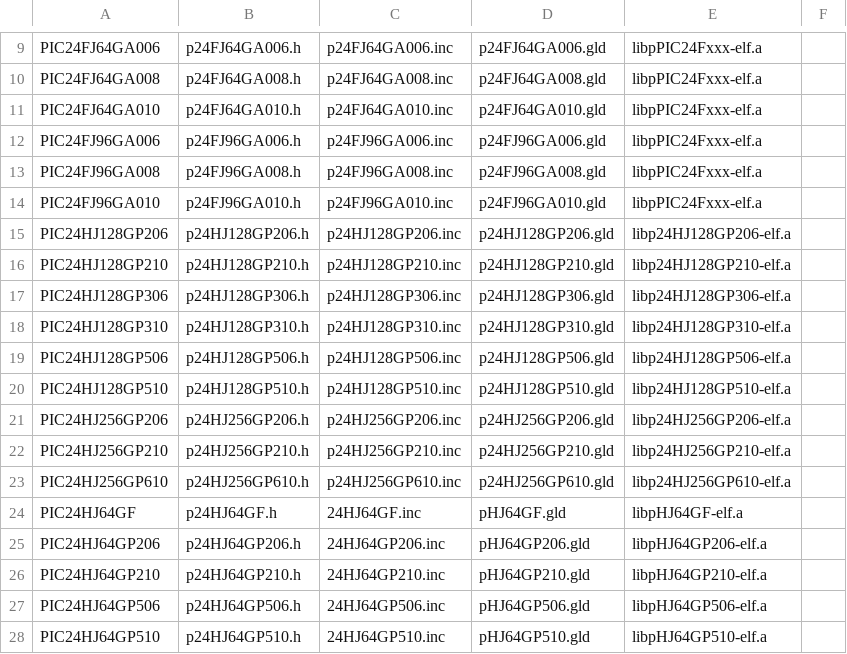
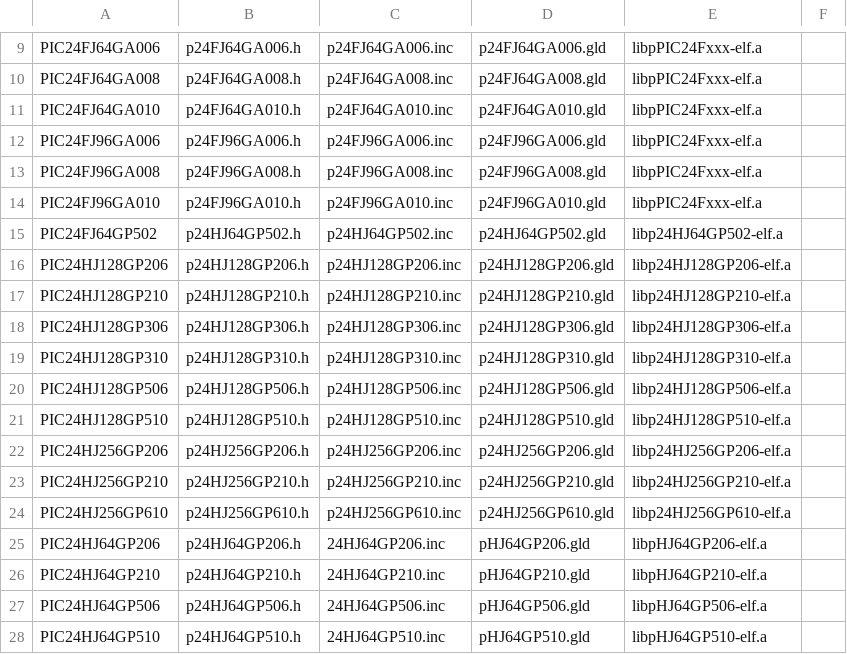
Before and after one commit to erika-archive/rt-druid, a CSV file: rtdruid/sources/oil/microchip/plugin_rtd_oil_ee_dspic_core/src/public/com/eu/evidence/rtdruid/modules/oil/dspic/templates/pic30_id.csv, drawn as a sheet; only a part is shown, gaps mark what is left out; removed rows and columns are numbered as before the commit, all else as after; the diff names each change by its address in the sheet, - before the commit and + after, or states it on an @@ line.

Commit message:
RT-Druid (Oil): add PIC24FJ64GP502
git-svn-id: svn://svn.tuxfamily.org/svnroot/erika/erikae/repos/rtdruid/trunk@1146 88d5ba13-baa4-4915-ae7a-41304cef7dd7

```diff
--- a/rtdruid/sources/oil/microchip/plugin_rtd_oil_ee_dspic_core/src/public/com/eu/evidence/rtdruid/modules/oil/dspic/templates/pic30_id.csv
+++ b/rtdruid/sources/oil/microchip/plugin_rtd_oil_ee_dspic_core/src/public/com/eu/evidence/rtdruid/modules/oil/dspic/templates/pic30_id.csv
+row 15: PIC24FJ64GP502 | p24HJ64GP502.h | p24HJ64GP502.inc | p24HJ64GP502.gld | libp24HJ64GP502-elf.a
-row 24: PIC24HJ64GF | p24HJ64GF.h | 24HJ64GF.inc | pHJ64GF.gld | libpHJ64GF-elf.a
```
